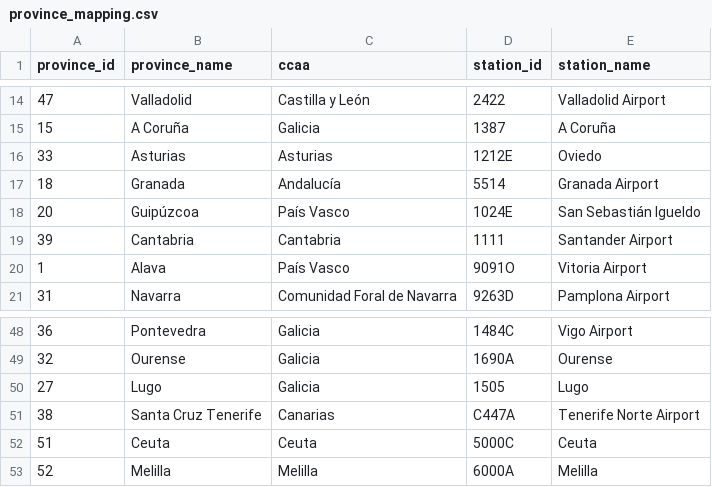
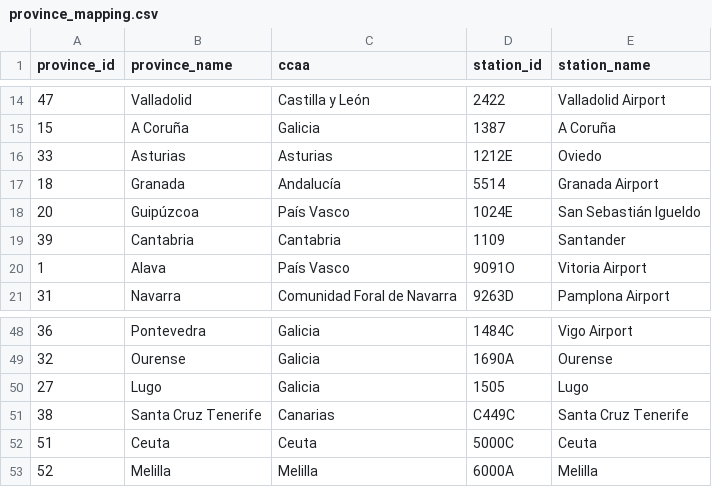
Before and after one commit to franjtr/spain-climate-tourism-pipeline, a CSV file: dbt/seeds/province_mapping.csv, drawn as a sheet; only a part is shown, gaps mark what is left out.

```diff
--- a/dbt/seeds/province_mapping.csv
+++ b/dbt/seeds/province_mapping.csv
@@ -18,3 +18,3 @@ province_id,province_name,ccaa,station_id,station_name
 20,Guipúzcoa,País Vasco,1024E,San Sebastián Igueldo
-39,Cantabria,Cantabria,1111,Santander Airport
+39,Cantabria,Cantabria,1109,Santander
 1,Alava,País Vasco,9091O,Vitoria Airport
@@ -50,3 +50,3 @@ province_id,province_name,ccaa,station_id,station_name
 27,Lugo,Galicia,1505,Lugo
-38,Santa Cruz Tenerife,Canarias,C447A,Tenerife Norte Airport
+38,Santa Cruz Tenerife,Canarias,C449C,Santa Cruz Tenerife
 51,Ceuta,Ceuta,5000C,Ceuta
```
Also changed, not shown: dbt/target/run/spain_weather/seeds/province_mapping.csv, 14 other files.
